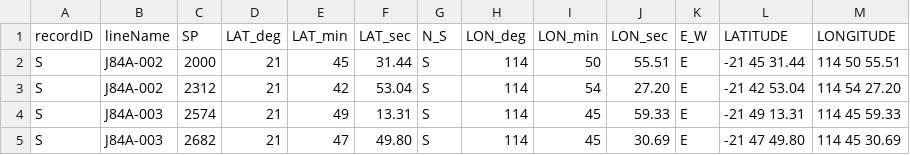
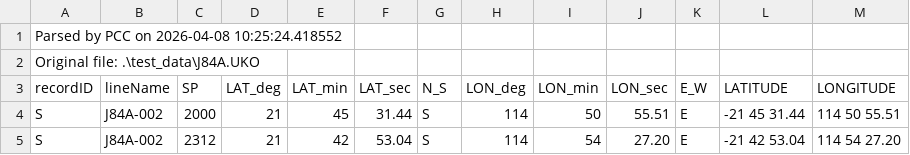
Before and after one commit to P219-C/UKO_parser, a CSV file: test_data/J84A_2.csv, drawn as a sheet; only a part is shown; the shorter side is filled out with more unchanged rows; the diff names each change by its address in the sheet, - before the commit and + after, or states it on an @@ line.

```diff
--- a/test_data/J84A_2.csv
+++ b/test_data/J84A_2.csv
+row 1: Parsed by PCC on 2026-04-08 10:25:24.418552
+row 2: Original file: .\test_data\J84A.UKO
```
Also changed, not shown: test_data/J84A.csv, 2 other files.
